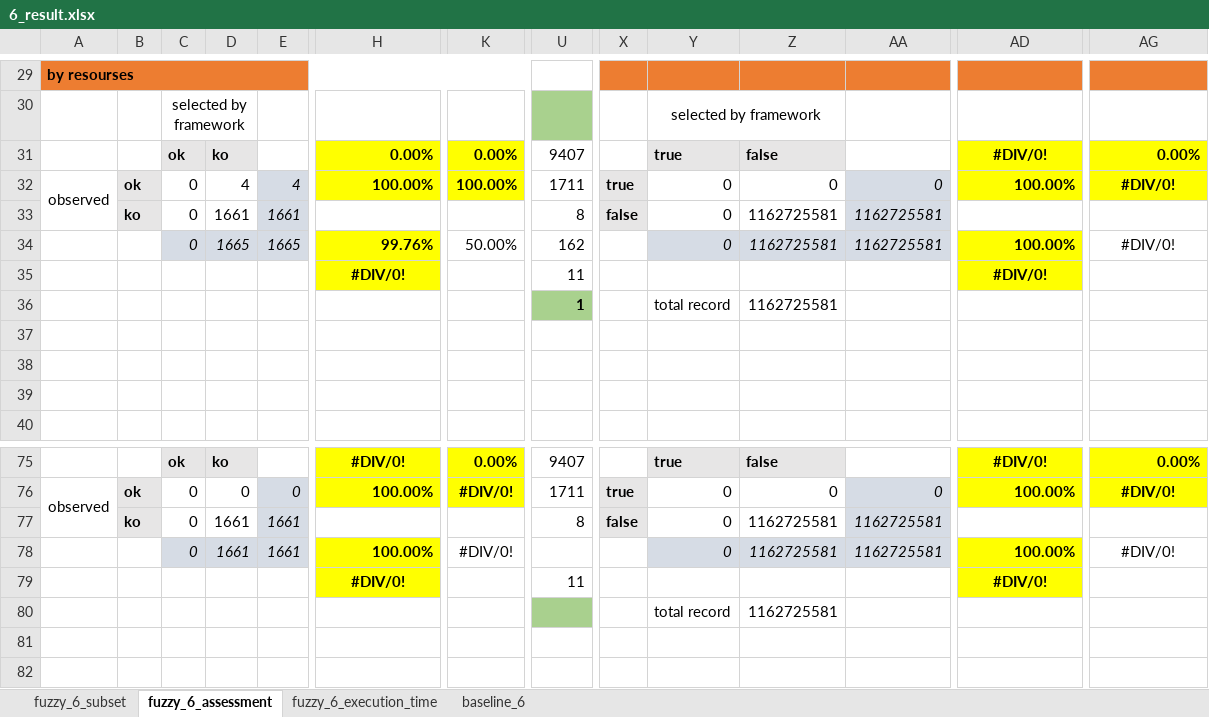
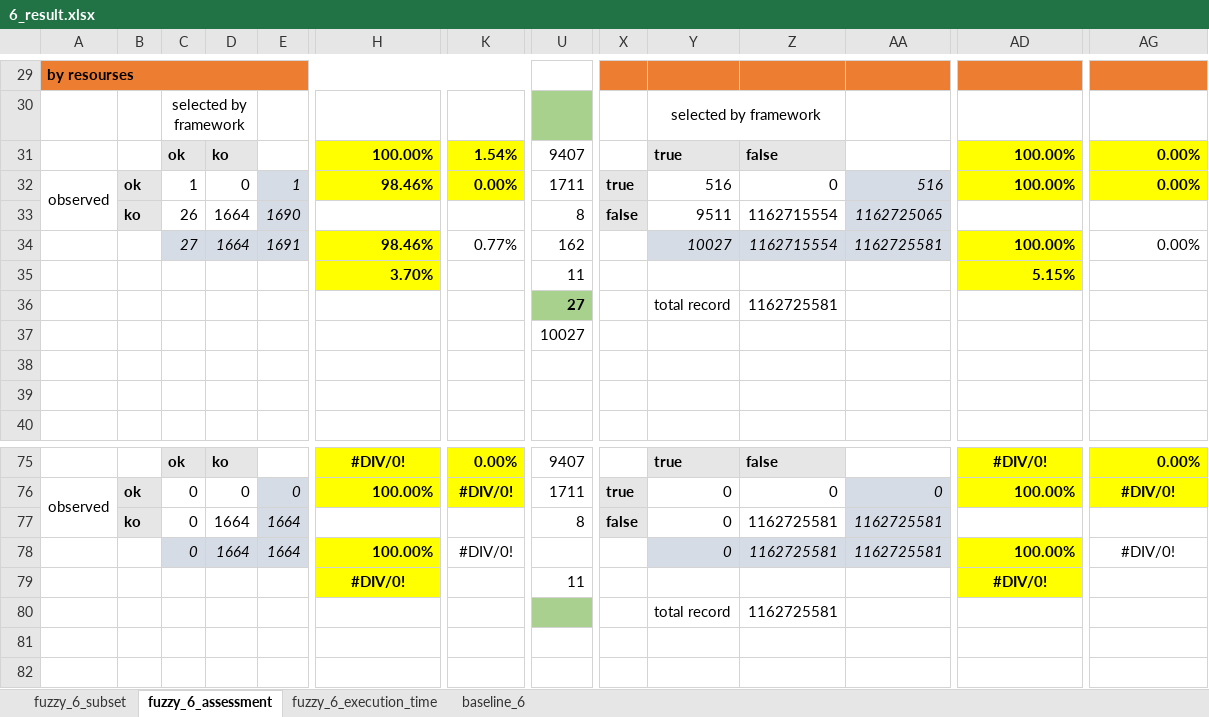
Before and after one commit to HammerProject/HammerDataProject, an Excel workbook: hammer-colombo/wordnet-examples-set/6_result.xlsx, sheet fuzzy_6_assessment, drawn as a sheet; only a part is shown, gaps mark what is left out; values as stored, in another font and other column widths than the file's, no borders; removed rows and columns are numbered as before the commit, all else as after; rows hold the shown columns only; the diff covers the shown part only; the diff names each change by its address in the sheet, - before the commit and + after, or states it on an @@ line.

```diff
--- a/hammer-colombo/wordnet-examples-set/6_result.xlsx (sheet fuzzy_6_assessment)
+++ b/hammer-colombo/wordnet-examples-set/6_result.xlsx (sheet fuzzy_6_assessment)
-H31: 0.00%
+H31: 100.00%
-K31: 0.00%
+K31: 1.54%
-AD31: #DIV/0!
+AD31: 100.00%
-AD31 alignment: center
+AD31 alignment: right
-C32: 0
+C32: 1
-D32: 4
+D32: 0
-E32: 4
+E32: 1
-H32: 100.00%
+H32: 98.46%
-K32: 100.00%
+K32: 0.00%
-Y32: 0
+Y32: 516
-AA32: 0
+AA32: 516
-AG32: #DIV/0!
+AG32: 0.00%
-AG32 alignment: center
+AG32 alignment: right
-row 33:  | ko | 0 | 1661 | 1661 |  |  | 8 | false | 0 | 1162725581 | 1162725581
+row 33:  | ko | 26 | 1664 | 1690 |  |  | 8 | false | 9511 | 1162715554 | 1162725065
-C34: 0
+C34: 27
-D34: 1665
+D34: 1664
-E34: 1665
+E34: 1691
-H34: 99.76%
+H34: 98.46%
-K34: 50.00%
+K34: 0.77%
-Y34: 0
+Y34: 10027
-Z34: 1162725581
+Z34: 1162715554
-AG34: #DIV/0!
+AG34: 0.00%
-AG34 alignment: center
+AG34 alignment: right
-H35: #DIV/0!
+H35: 3.70%
-H35 alignment: center
+H35 alignment: right
-AD35: #DIV/0!
+AD35: 5.15%
-AD35 alignment: center
+AD35 alignment: right
-U36: 1
+U36: 27
-U37: (empty)
+U37: 10027
-D77:D78: 1661
+D77:D78: 1664
-E77:E78: 1661
+E77:E78: 1664
```
Also changed, not shown: 1 added row, 1 removed row, 33 edited cells and cell formats elsewhere in this sheet, sheet fuzzy_6_subset, sheet fuzzy_6_execution_time, hammer-colombo/wordnet-examples-set/test.xlsx, 1 other file.
